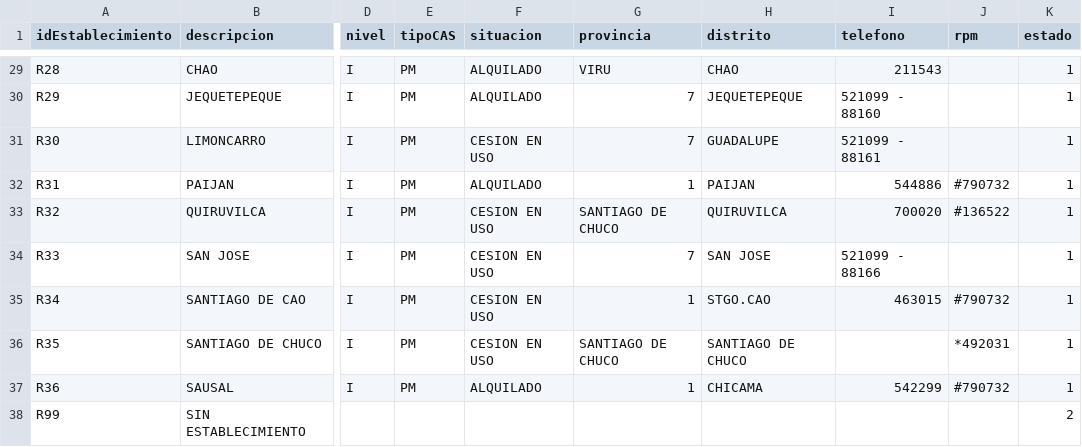
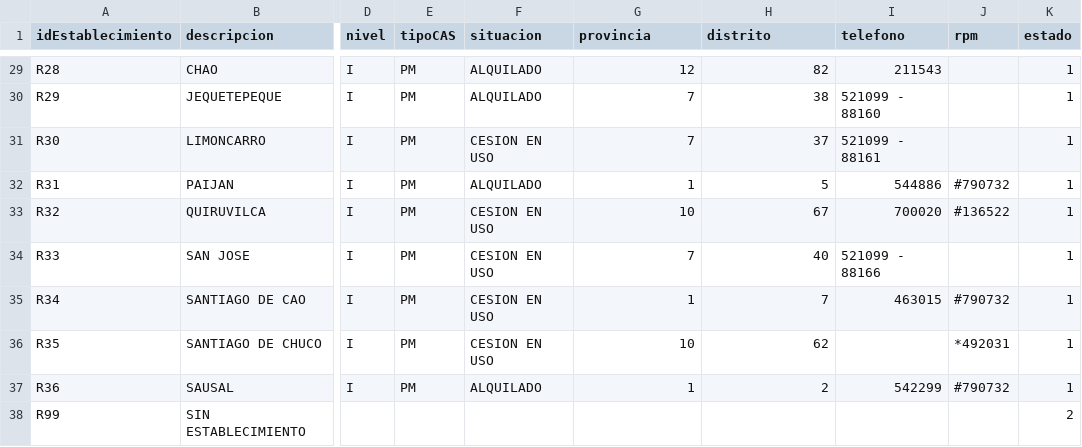
Before and after one commit to Rabp9/sirall2, a CSV file: tablas/establecimiento.csv, drawn as a sheet; only a part is shown, gaps mark what is left out; the diff covers the shown part only; the diff names each change by its address in the sheet, - before the commit and + after, or states it on an @@ line.

```diff
--- a/tablas/establecimiento.csv
+++ b/tablas/establecimiento.csv
-G29 (provincia): VIRU
+G29 (provincia): 12
-H29 (distrito): CHAO
+H29 (distrito): 82
-H30 (distrito): JEQUETEPEQUE
+H30 (distrito): 38
-H31 (distrito): GUADALUPE
+H31 (distrito): 37
-H32 (distrito): PAIJAN
+H32 (distrito): 5
-G33 (provincia): SANTIAGO DE CHUCO
+G33 (provincia): 10
-H33 (distrito): QUIRUVILCA
+H33 (distrito): 67
-H34 (distrito): SAN JOSE
+H34 (distrito): 40
-H35 (distrito): STGO.CAO
+H35 (distrito): 7
-G36 (provincia): SANTIAGO DE CHUCO
+G36 (provincia): 10
-H36 (distrito): SANTIAGO DE CHUCO
+H36 (distrito): 62
-H37 (distrito): CHICAMA
+H37 (distrito): 2
```
Also changed, not shown: 33 edited cells elsewhere in this file, 16 other files.
